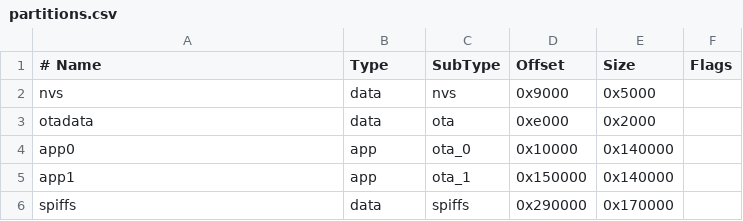
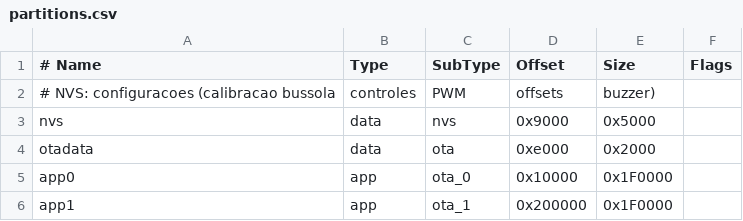
Before and after one commit to wilianpasternak/ModuloBarco, a CSV file: partitions.csv, drawn as a sheet; removed rows and columns are numbered as before the commit, all else as after; the diff names each change by its address in the sheet, - before the commit and + after, or states it on an @@ line.

```diff
--- a/partitions.csv
+++ b/partitions.csv
+row 2: # NVS: configuracoes (calibracao bussola | controles | PWM | offsets | buzzer)
-E5:E6 (Size): 0x140000
+E5:E6 (Size): 0x1F0000
-D6 (Offset): 0x150000
+D6 (Offset): 0x200000
-row 6: spiffs | data | spiffs | 0x290000 | 0x170000
```
Also changed, not shown: 46 other files.
